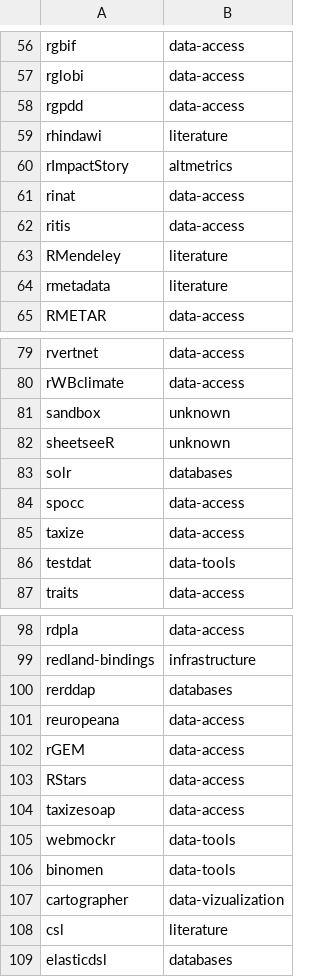
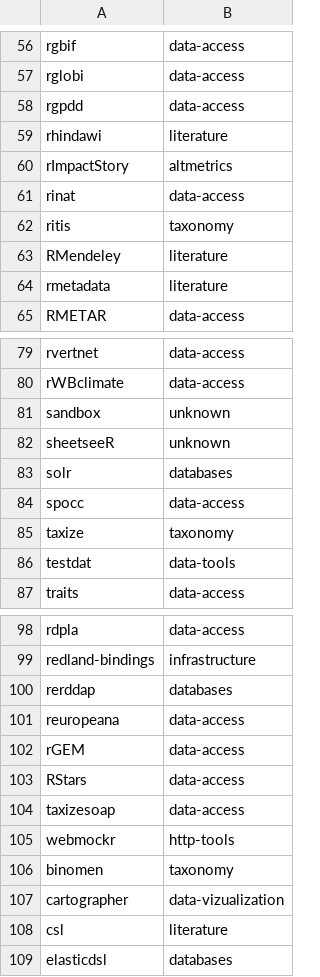
Before and after one commit to ropensci/roapi, a CSV file: data/groupings.csv, drawn as a sheet; only a part is shown, gaps mark what is left out; the diff covers the shown part only.

```diff
--- a/data/groupings.csv
+++ b/data/groupings.csv
@@ -61,3 +61,3 @@ rImpactStory,altmetrics
 rinat,data-access
-ritis,data-access
+ritis,taxonomy
 RMendeley,literature
@@ -84,3 +84,3 @@ solr,databases
 spocc,data-access
-taxize,data-access
+taxize,taxonomy
 testdat,data-tools
@@ -104,4 +104,4 @@ RStars,data-access
 taxizesoap,data-access
-webmockr,data-tools
-binomen,data-tools
+webmockr,http-tools
+binomen,taxonomy
 cartographer,data-vizualization
```
Also changed, not shown: 44 added rows and 3 edited cells elsewhere in this file, data/categories.csv, 4 other files.
